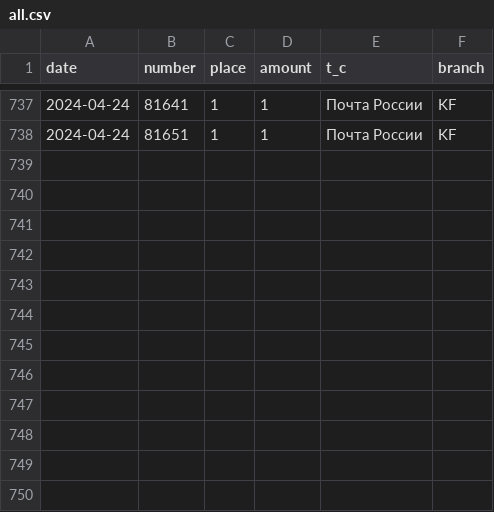
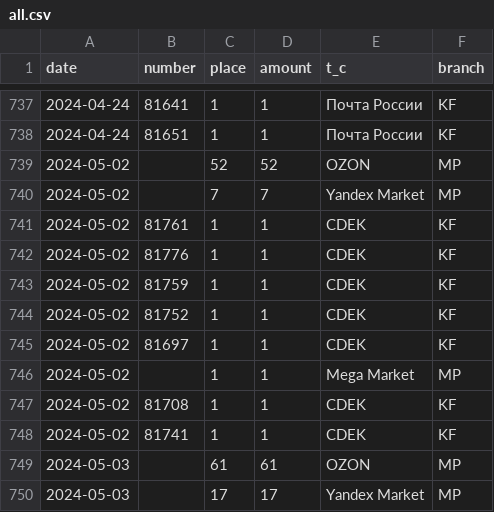
Before and after one commit to maxtyrsa/kupiflakon, a CSV file: files/all.csv, drawn as a sheet; only a part is shown, gaps mark what is left out; the diff names each change by its address in the sheet, - before the commit and + after, or states it on an @@ line.

Commit message:
new all

```diff
--- a/files/all.csv
+++ b/files/all.csv
+row 739: 2024-05-02 |  | 52 | 52 | OZON | MP
+row 740: 2024-05-02 |  | 7 | 7 | Yandex Market | MP
+row 741: 2024-05-02 | 81761 | 1 | 1 | CDEK | KF
+row 742: 2024-05-02 | 81776 | 1 | 1 | CDEK | KF
+row 743: 2024-05-02 | 81759 | 1 | 1 | CDEK | KF
+row 744: 2024-05-02 | 81752 | 1 | 1 | CDEK | KF
+row 745: 2024-05-02 | 81697 | 1 | 1 | CDEK | KF
+row 746: 2024-05-02 |  | 1 | 1 | Mega Market | MP
+row 747: 2024-05-02 | 81708 | 1 | 1 | CDEK | KF
+row 748: 2024-05-02 | 81741 | 1 | 1 | CDEK | KF
+row 749: 2024-05-03 |  | 61 | 61 | OZON | MP
+row 750: 2024-05-03 |  | 17 | 17 | Yandex Market | MP
```
